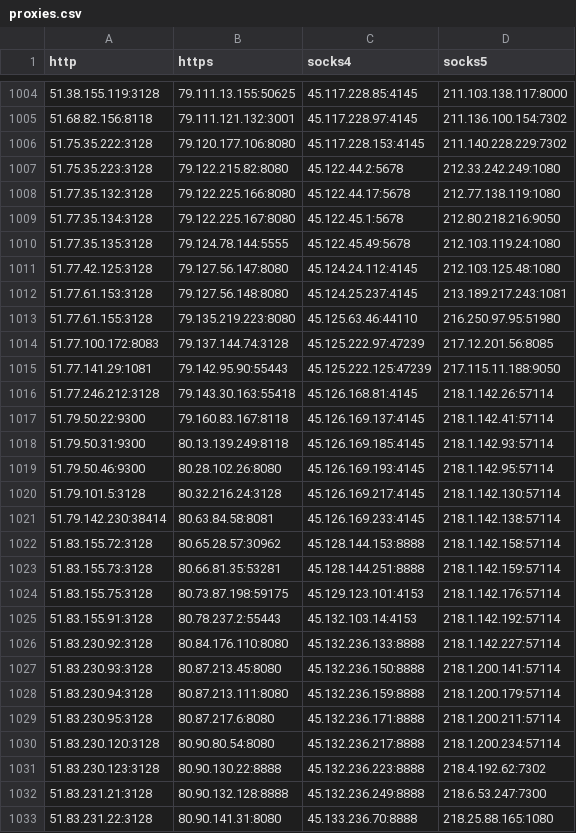
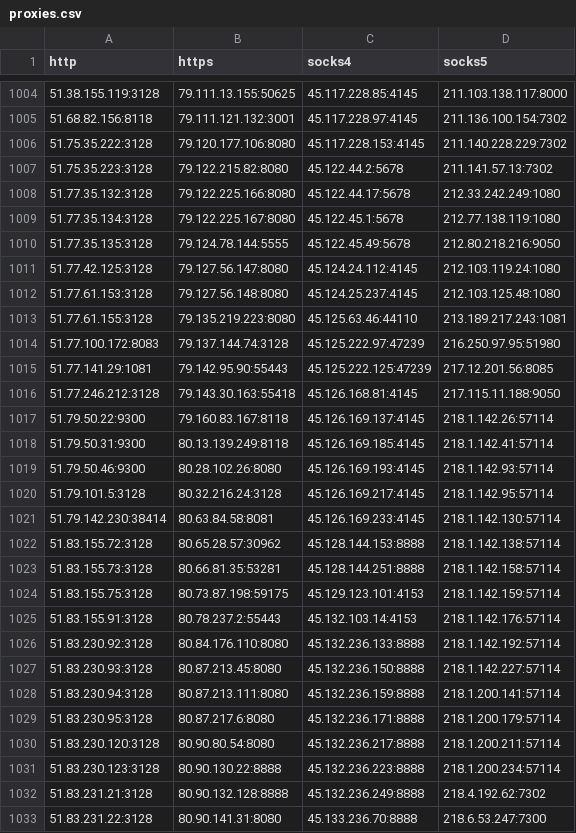
Before and after one commit to byte-capsule/proxy-list-2hour, a CSV file: archive/csv/proxies.csv, drawn as a sheet; only a part is shown, gaps mark what is left out; the diff covers the shown part only.

```diff
--- a/archive/csv/proxies.csv
+++ b/archive/csv/proxies.csv
@@ -1006,28 +1006,28 @@ http,https,socks4,socks5
 51.75.35.222:3128,79.120.177.106:8080,45.117.228.153:4145,211.140.228.229:7302
-51.75.35.223:3128,79.122.215.82:8080,45.122.44.2:5678,212.33.242.249:1080
-51.77.35.132:3128,79.122.225.166:8080,45.122.44.17:5678,212.77.138.119:1080
-51.77.35.134:3128,79.122.225.167:8080,45.122.45.1:5678,212.80.218.216:9050
-51.77.35.135:3128,79.124.78.144:5555,45.122.45.49:5678,212.103.119.24:1080
-51.77.42.125:3128,79.127.56.147:8080,45.124.24.112:4145,212.103.125.48:1080
-51.77.61.153:3128,79.127.56.148:8080,45.124.25.237:4145,213.189.217.243:1081
-51.77.61.155:3128,79.135.219.223:8080,45.125.63.46:44110,216.250.97.95:51980
-51.77.100.172:8083,79.137.144.74:3128,45.125.222.97:47239,217.12.201.56:8085
-51.77.141.29:1081,79.142.95.90:55443,45.125.222.125:47239,217.115.11.188:9050
-51.77.246.212:3128,79.143.30.163:55418,45.126.168.81:4145,218.1.142.26:57114
-51.79.50.22:9300,79.160.83.167:8118,45.126.169.137:4145,218.1.142.41:57114
-51.79.50.31:9300,80.13.139.249:8118,45.126.169.185:4145,218.1.142.93:57114
-51.79.50.46:9300,80.28.102.26:8080,45.126.169.193:4145,218.1.142.95:57114
-51.79.101.5:3128,80.32.216.24:3128,45.126.169.217:4145,218.1.142.130:57114
-51.79.142.230:38414,80.63.84.58:8081,45.126.169.233:4145,218.1.142.138:57114
-51.83.155.72:3128,80.65.28.57:30962,45.128.144.153:8888,218.1.142.158:57114
-51.83.155.73:3128,80.66.81.35:53281,45.128.144.251:8888,218.1.142.159:57114
-51.83.155.75:3128,80.73.87.198:59175,45.129.123.101:4153,218.1.142.176:57114
-51.83.155.91:3128,80.78.237.2:55443,45.132.103.14:4153,218.1.142.192:57114
-51.83.230.92:3128,80.84.176.110:8080,45.132.236.133:8888,218.1.142.227:57114
-51.83.230.93:3128,80.87.213.45:8080,45.132.236.150:8888,218.1.200.141:57114
-51.83.230.94:3128,80.87.213.111:8080,45.132.236.159:8888,218.1.200.179:57114
-51.83.230.95:3128,80.87.217.6:8080,45.132.236.171:8888,218.1.200.211:57114
-51.83.230.120:3128,80.90.80.54:8080,45.132.236.217:8888,218.1.200.234:57114
-51.83.230.123:3128,80.90.130.22:8888,45.132.236.223:8888,218.4.192.62:7302
-51.83.231.21:3128,80.90.132.128:8888,45.132.236.249:8888,218.6.53.247:7300
-51.83.231.22:3128,80.90.141.31:8080,45.133.236.70:8888,218.25.88.165:1080
+51.75.35.223:3128,79.122.215.82:8080,45.122.44.2:5678,211.141.57.13:7302
+51.77.35.132:3128,79.122.225.166:8080,45.122.44.17:5678,212.33.242.249:1080
+51.77.35.134:3128,79.122.225.167:8080,45.122.45.1:5678,212.77.138.119:1080
+51.77.35.135:3128,79.124.78.144:5555,45.122.45.49:5678,212.80.218.216:9050
+51.77.42.125:3128,79.127.56.147:8080,45.124.24.112:4145,212.103.119.24:1080
+51.77.61.153:3128,79.127.56.148:8080,45.124.25.237:4145,212.103.125.48:1080
+51.77.61.155:3128,79.135.219.223:8080,45.125.63.46:44110,213.189.217.243:1081
+51.77.100.172:8083,79.137.144.74:3128,45.125.222.97:47239,216.250.97.95:51980
+51.77.141.29:1081,79.142.95.90:55443,45.125.222.125:47239,217.12.201.56:8085
+51.77.246.212:3128,79.143.30.163:55418,45.126.168.81:4145,217.115.11.188:9050
+51.79.50.22:9300,79.160.83.167:8118,45.126.169.137:4145,218.1.142.26:57114
+51.79.50.31:9300,80.13.139.249:8118,45.126.169.185:4145,218.1.142.41:57114
+51.79.50.46:9300,80.28.102.26:8080,45.126.169.193:4145,218.1.142.93:57114
+51.79.101.5:3128,80.32.216.24:3128,45.126.169.217:4145,218.1.142.95:57114
+51.79.142.230:38414,80.63.84.58:8081,45.126.169.233:4145,218.1.142.130:57114
+51.83.155.72:3128,80.65.28.57:30962,45.128.144.153:8888,218.1.142.138:57114
+51.83.155.73:3128,80.66.81.35:53281,45.128.144.251:8888,218.1.142.158:57114
+51.83.155.75:3128,80.73.87.198:59175,45.129.123.101:4153,218.1.142.159:57114
+51.83.155.91:3128,80.78.237.2:55443,45.132.103.14:4153,218.1.142.176:57114
+51.83.230.92:3128,80.84.176.110:8080,45.132.236.133:8888,218.1.142.192:57114
+51.83.230.93:3128,80.87.213.45:8080,45.132.236.150:8888,218.1.142.227:57114
+51.83.230.94:3128,80.87.213.111:8080,45.132.236.159:8888,218.1.200.141:57114
+51.83.230.95:3128,80.87.217.6:8080,45.132.236.171:8888,218.1.200.179:57114
+51.83.230.120:3128,80.90.80.54:8080,45.132.236.217:8888,218.1.200.211:57114
+51.83.230.123:3128,80.90.130.22:8888,45.132.236.223:8888,218.1.200.234:57114
+51.83.231.21:3128,80.90.132.128:8888,45.132.236.249:8888,218.4.192.62:7302
+51.83.231.22:3128,80.90.141.31:8080,45.133.236.70:8888,218.6.53.247:7300
```
Also changed, not shown: 56 edited cells elsewhere in this file, 25 other files.
